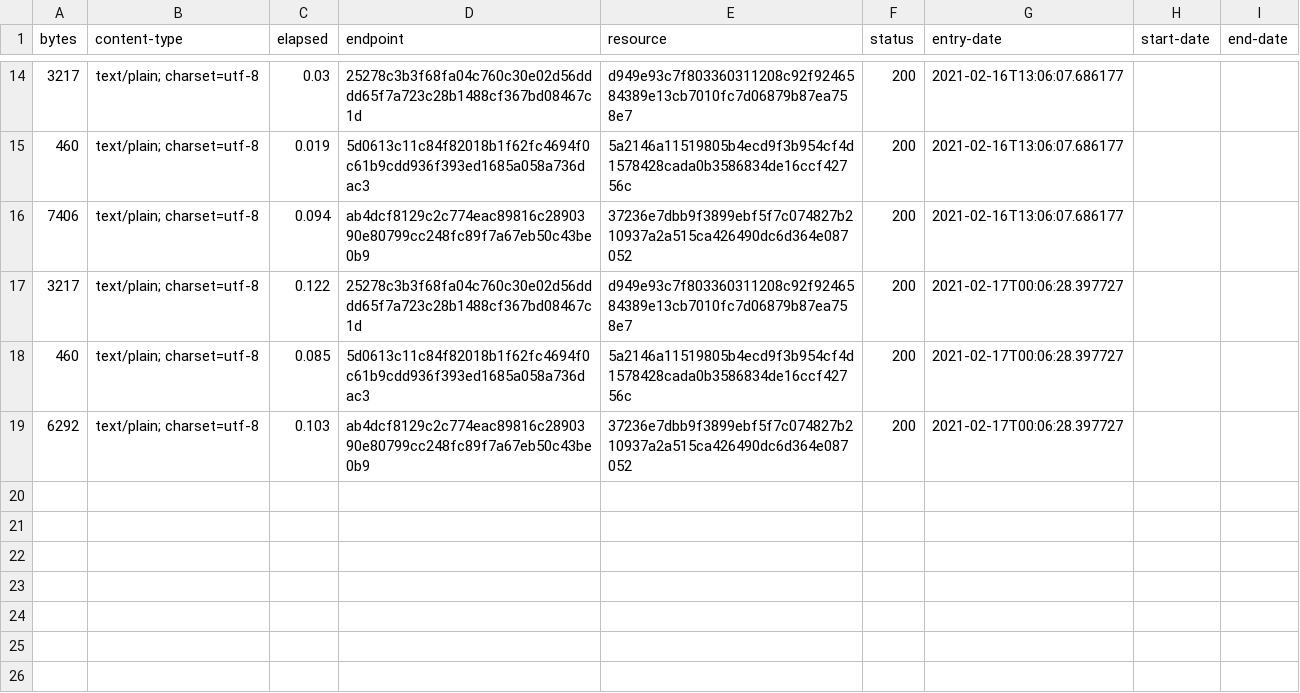
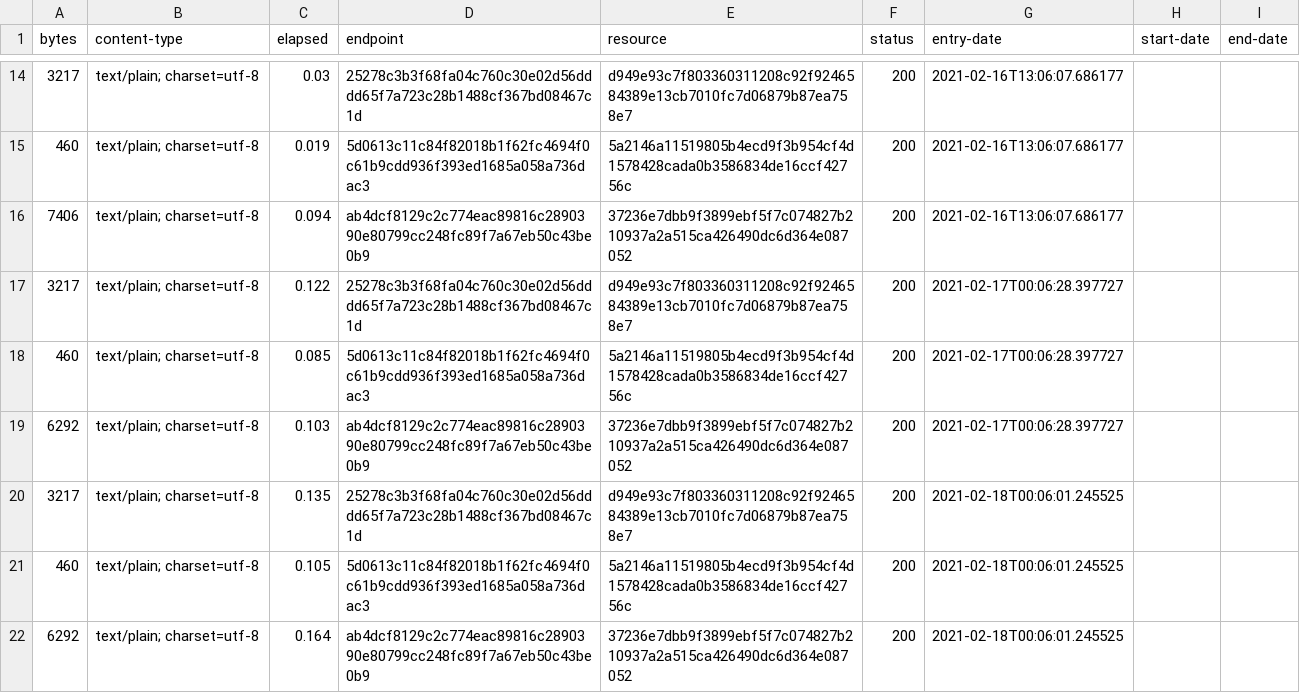
Before and after one commit to digital-land/development-plan-document-collection, a CSV file: collection/log.csv, drawn as a sheet; only a part is shown, gaps mark what is left out; the diff names each change by its address in the sheet, - before the commit and + after, or states it on an @@ line.

Commit message:
Collection 2021-02-18

```diff
--- a/collection/log.csv
+++ b/collection/log.csv
+row 20: 3217 | text/plain; charset=utf-8 | 0.135 | 25278c3b3f68fa04c760c30e02d56dddd65f7a723c28b1488cf367bd08467c1d | d949e93c7f803360311208c92f9246584389e13cb7010fc7d06879b87ea758e7 | 200 | 2021-02-18T00:06:01.245525
+row 21: 460 | text/plain; charset=utf-8 | 0.105 | 5d0613c11c84f82018b1f62fc4694f0c61b9cdd936f393ed1685a058a736dac3 | 5a2146a11519805b4ecd9f3b954cf4d1578428cada0b3586834de16ccf42756c | 200 | 2021-02-18T00:06:01.245525
+row 22: 6292 | text/plain; charset=utf-8 | 0.164 | ab4dcf8129c2c774eac89816c2890390e80799cc248fc89f7a67eb50c43be0b9 | 37236e7dbb9f3899ebf5f7c074827b210937a2a515ca426490dc6d364e087052 | 200 | 2021-02-18T00:06:01.245525
```
